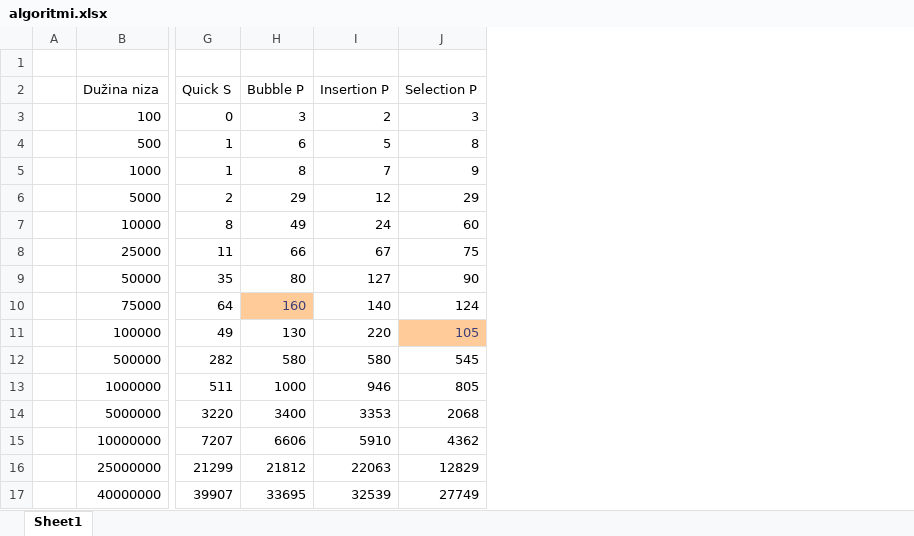
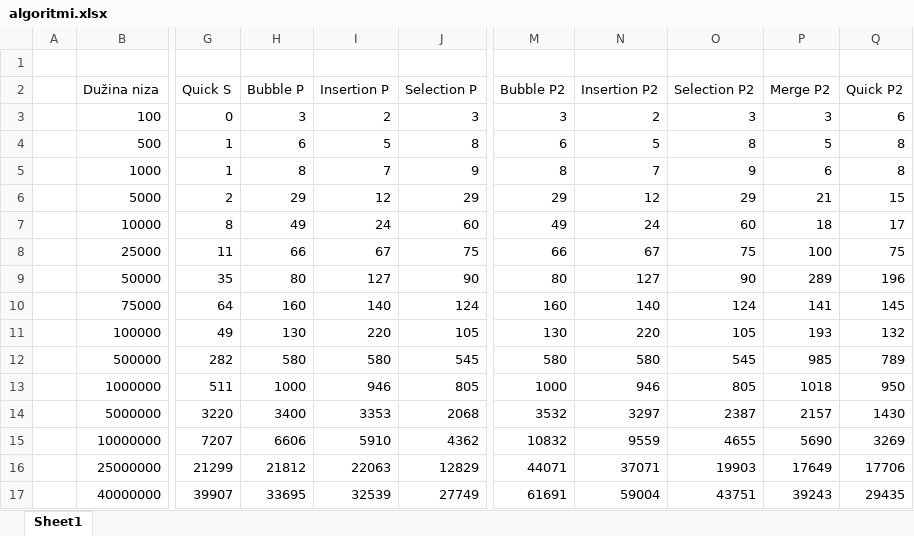
Before and after one commit to fejzo9/PRS, an Excel workbook: algoritmi.xlsx, sheet Sheet1, drawn as a sheet; only a part is shown, gaps mark what is left out; values as stored, in another font and other column widths than the file's, no borders; charts and pictures not drawn; the diff covers the shown part only; the diff names each change by its address in the sheet, - before the commit and + after, or states it on an @@ line.

Commit message:
merged

```diff
--- a/algoritmi.xlsx (sheet Sheet1)
+++ b/algoritmi.xlsx (sheet Sheet1)
+column M (Bubble P2), rows 3-17: 3 | 6 | 8 | 29 | 49 | 66 | 80 | 160 | 130 | 580 | 1000 | 3532 | 10832 | 44071 | 61691
+column N (Insertion P2), rows 3-17: 2 | 5 | 7 | 12 | 24 | 67 | 127 | 140 | 220 | 580 | 946 | 3297 | 9559 | 37071 | 59004
+column O (Selection P2), rows 3-17: 3 | 8 | 9 | 29 | 60 | 75 | 90 | 124 | 105 | 545 | 805 | 2387 | 4655 | 19903 | 43751
+column P (Merge P2), rows 3-17: 3 | 5 | 6 | 21 | 18 | 100 | 289 | 141 | 193 | 985 | 1018 | 2157 | 5690 | 17649 | 39243
+column Q (Quick P2), rows 3-17: 6 | 8 | 8 | 15 | 17 | 75 | 196 | 145 | 132 | 789 | 950 | 1430 | 3269 | 17706 | 29435
@@ H10 fill: #FFCC99 → none, text colour: #3F3F76 → black @@
@@ J11 fill: #FFCC99 → none, text colour: #3F3F76 → black @@
```
Also changed, not shown: 19 added rows, 13 removed rows and 30 edited cells elsewhere in this sheet, charts or pictures.
